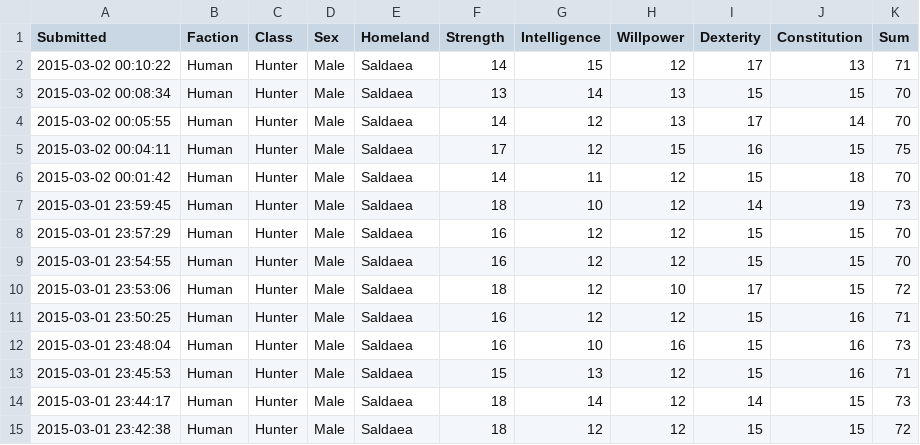
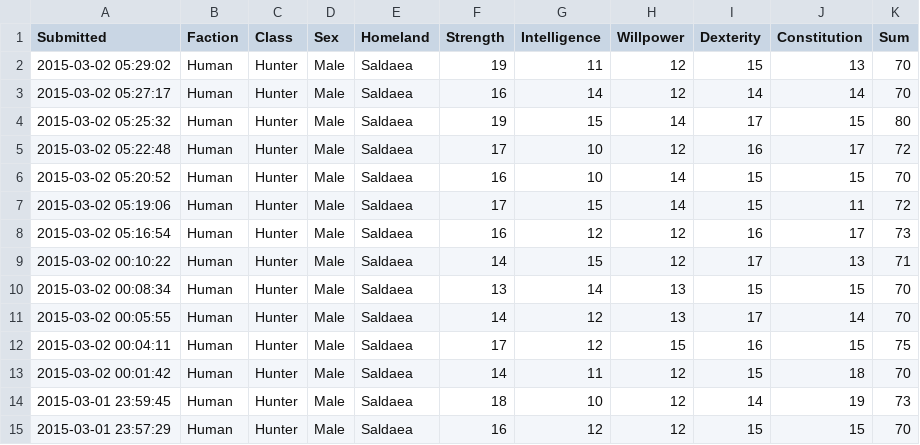
Before and after one commit to rascul/wotmad-stats, a CSV file: csv/Human/Hunter/Saldaea.csv, drawn as a sheet; only a part is shown; the shorter side is filled out with more unchanged rows.

```diff
--- a/csv/Human/Hunter/Saldaea.csv
+++ b/csv/Human/Hunter/Saldaea.csv
@@ -1,2 +1,9 @@
 Submitted,Faction,Class,Sex,Homeland,Strength,Intelligence,Willpower,Dexterity,Constitution,Sum
+2015-03-02 05:29:02,Human,Hunter,Male,Saldaea,19,11,12,15,13,70
+2015-03-02 05:27:17,Human,Hunter,Male,Saldaea,16,14,12,14,14,70
+2015-03-02 05:25:32,Human,Hunter,Male,Saldaea,19,15,14,17,15,80
+2015-03-02 05:22:48,Human,Hunter,Male,Saldaea,17,10,12,16,17,72
+2015-03-02 05:20:52,Human,Hunter,Male,Saldaea,16,10,14,15,15,70
+2015-03-02 05:19:06,Human,Hunter,Male,Saldaea,17,15,14,15,11,72
+2015-03-02 05:16:54,Human,Hunter,Male,Saldaea,16,12,12,16,17,73
 2015-03-02 00:10:22,Human,Hunter,Male,Saldaea,14,15,12,17,13,71
```
Also changed, not shown: 1 other file.
